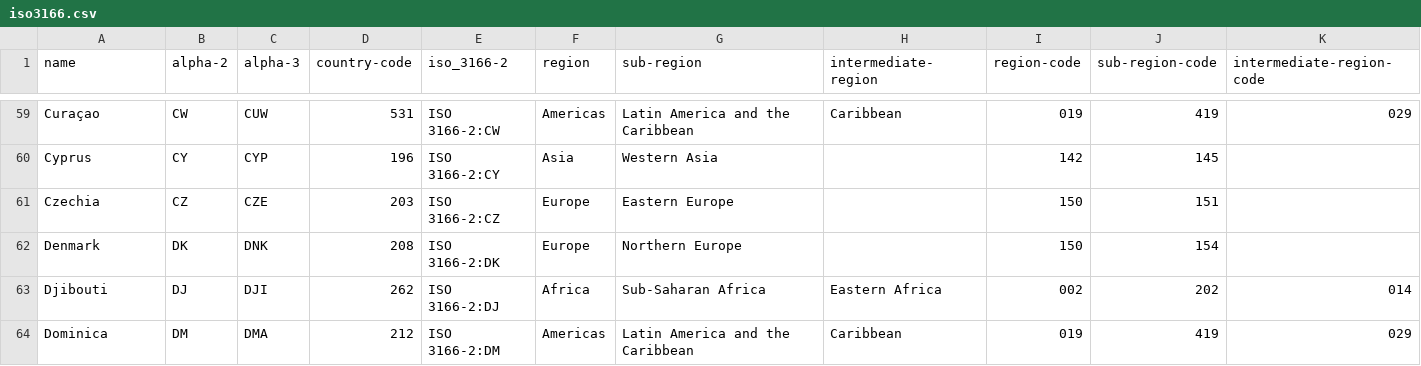
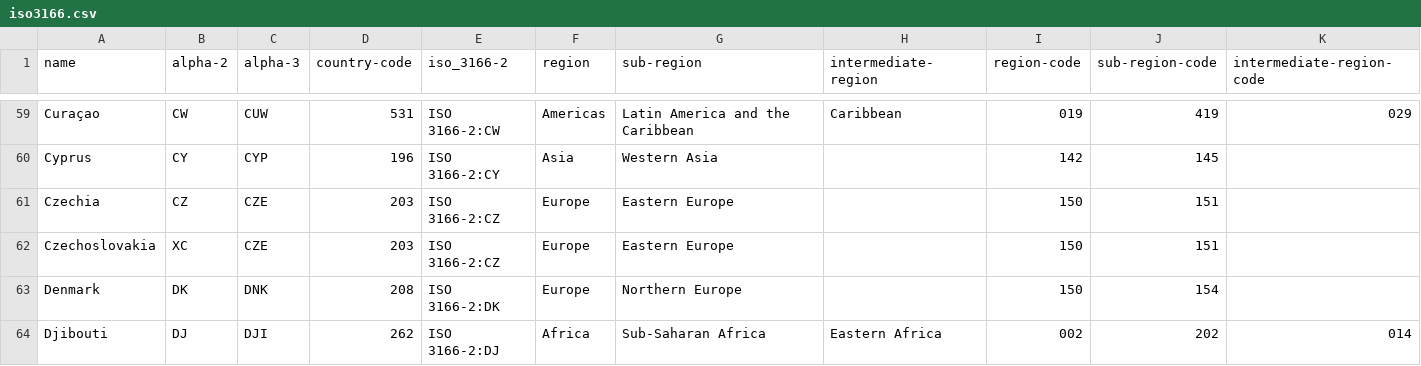
Before and after one commit to fsanchez83/topfilmtuiter, a CSV file: PBI/iso3166.csv, drawn as a sheet; only a part is shown, gaps mark what is left out; the shorter side is filled out with more unchanged rows; the diff names each change by its address in the sheet, - before the commit and + after, or states it on an @@ line.

```diff
--- a/PBI/iso3166.csv
+++ b/PBI/iso3166.csv
+row 62: Czechoslovakia | XC | CZE | 203 | ISO 3166-2:CZ | Europe | Eastern Europe |  | 150 | 151
```
Also changed, not shown: 20 other files.
